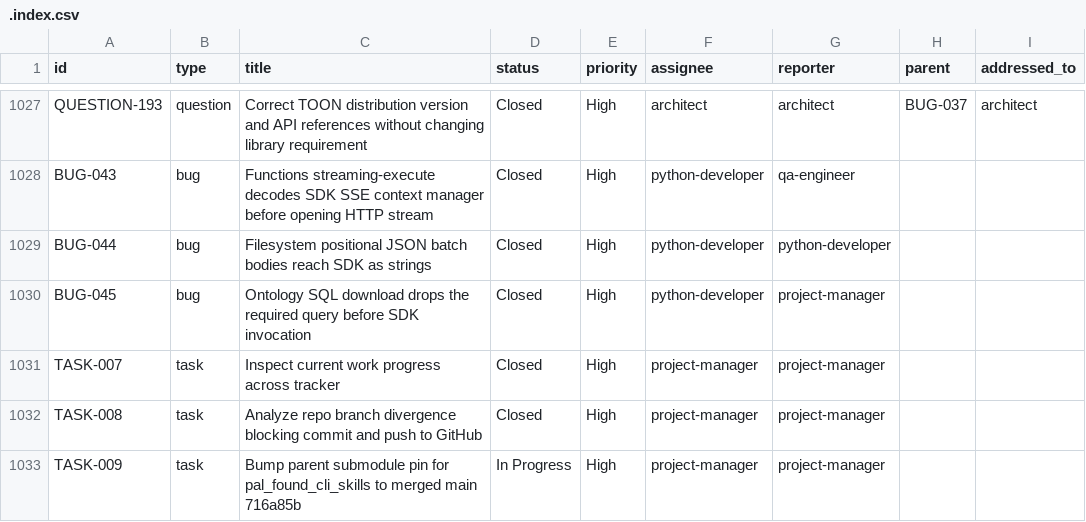
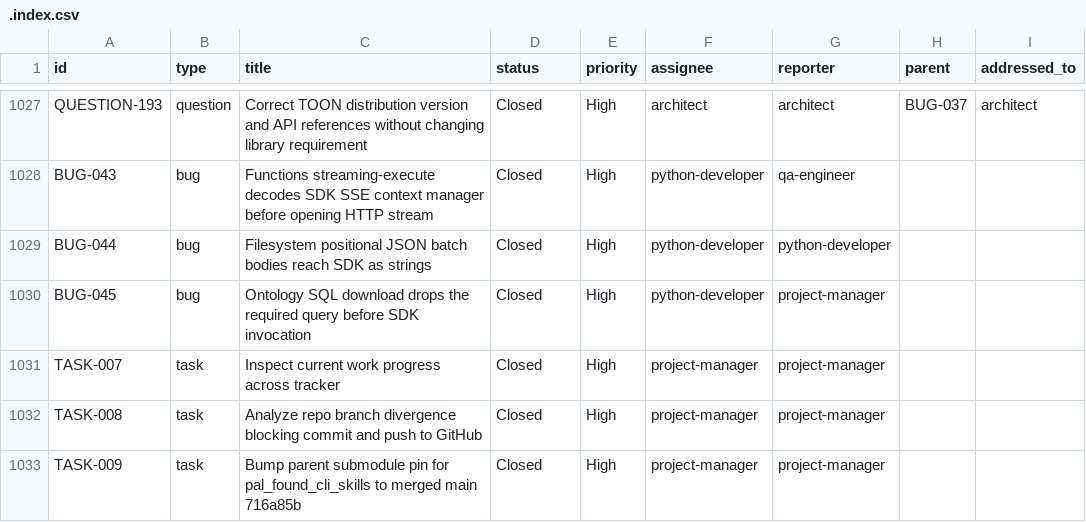
Before and after one commit to t-jet/pal_found_cli, a CSV file: .ept/tracker/.config/.index.csv, drawn as a sheet; only a part is shown, gaps mark what is left out; the diff names each change by its address in the sheet, - before the commit and + after, or states it on an @@ line.

Commit message:
chore(tracker): close TASK-008 push and TASK-009 pin bump

```diff
--- a/.ept/tracker/.config/.index.csv
+++ b/.ept/tracker/.config/.index.csv
-D1033 (status): In Progress
+D1033 (status): Closed
```
Also changed, not shown: 5 other files.
